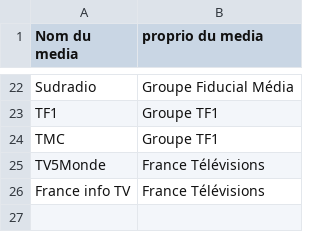
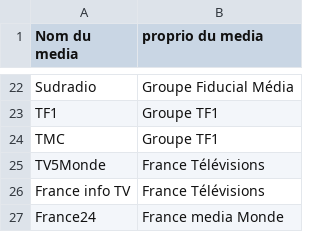
Before and after one commit to barrmath/temps_paroles_EU2024, a CSV file: donnee_contruite/media.csv, drawn as a sheet; only a part is shown, gaps mark what is left out.

```diff
--- a/donnee_contruite/media.csv
+++ b/donnee_contruite/media.csv
@@ -26 +26,2 @@ TV5Monde,France Télévisions
 France info TV,France Télévisions
+France24,France media Monde
```
Also changed, not shown: 3 other files.
